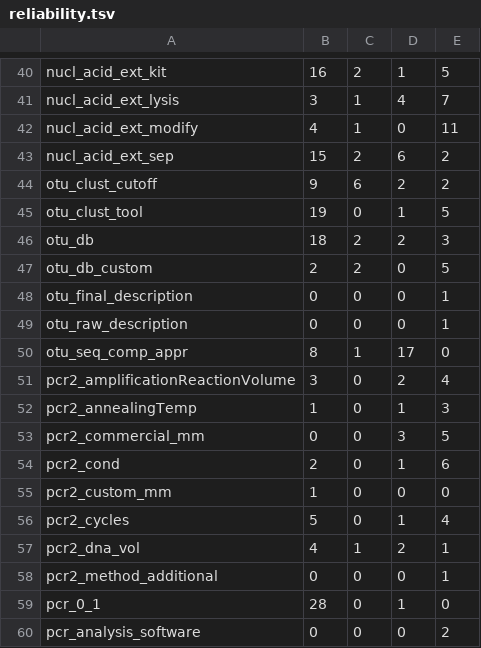
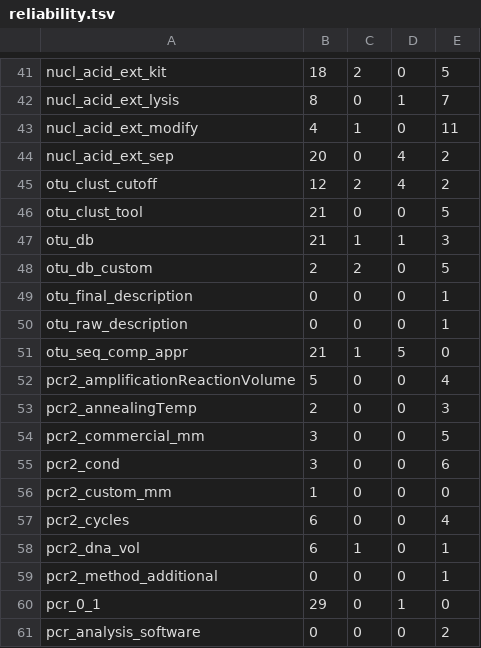
Before and after one commit to FAIR-eDNA/FAIRe-Galaxy, a TSV file: tools/faire_mapper/method_details/reliability.tsv, drawn as a sheet; only a part is shown, gaps mark what is left out; addresses are those after the commit; the diff covers the shown part only; the diff names each change by its address in the sheet, - before the commit and + after, or states it on an @@ line.

```diff
--- a/tools/faire_mapper/method_details/reliability.tsv
+++ b/tools/faire_mapper/method_details/reliability.tsv
-B41: 16
+B41: 18
-D41: 1
+D41: 0
-B42: 3
+B42: 8
-C42: 1
+C42: 0
-D42: 4
+D42: 1
-B44: 15
+B44: 20
-C44: 2
+C44: 0
-D44: 6
+D44: 4
-B45: 9
+B45: 12
-C45: 6
+C45: 2
-D45: 2
+D45: 4
-B46: 19
+B46: 21
-D46: 1
+D46: 0
-B47: 18
+B47: 21
-C47: 2
+C47: 1
-D47: 2
+D47: 1
-B51: 8
+B51: 21
-D51: 17
+D51: 5
-B52: 3
+B52: 5
-D52: 2
+D52: 0
-B53: 1
+B53: 2
-D53: 1
+D53: 0
-B54: 0
+B54: 3
-D54: 3
+D54: 0
-B55: 2
+B55: 3
-D55: 1
+D55: 0
-B57: 5
+B57: 6
-D57: 1
+D57: 0
-B58: 4
+B58: 6
-D58: 2
+D58: 0
-B60: 28
+B60: 29
```
Also changed, not shown: 1 added row and 130 edited cells elsewhere in this file, 2 other files.
